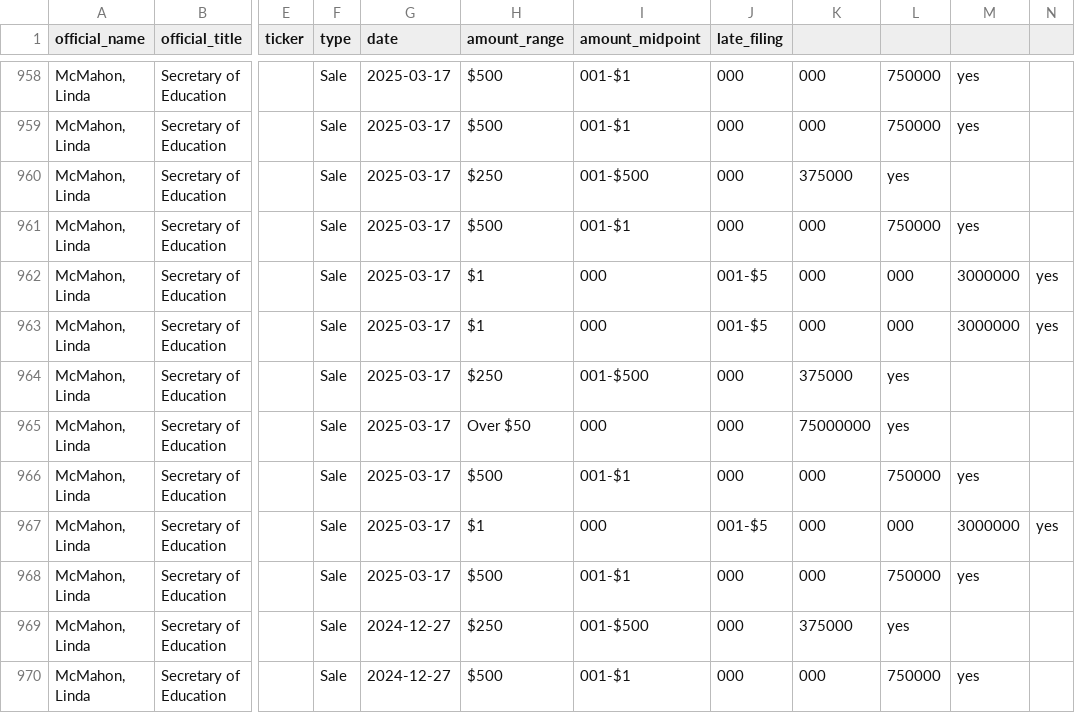
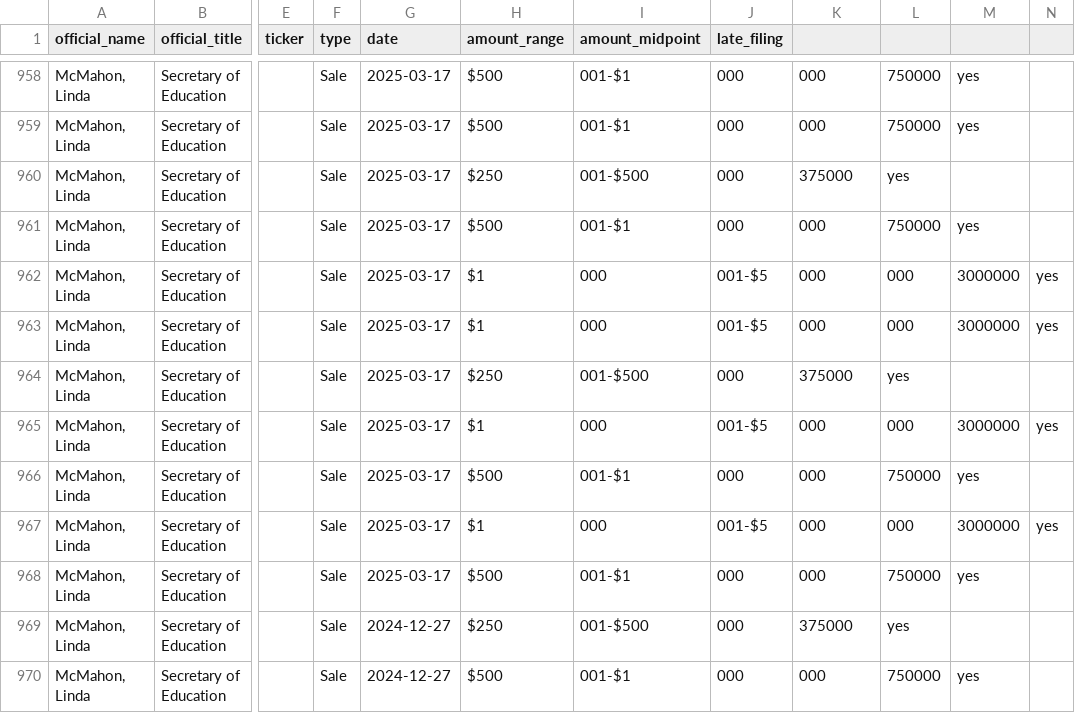
Before and after one commit to tbrown034/open-cabinet, a CSV file: public/data/all-transactions.csv, drawn as a sheet; only a part is shown, gaps mark what is left out; the diff names each change by its address in the sheet, - before the commit and + after, or states it on an @@ line.

Commit message:
CRITICAL FIX: McMahon Angleton ISD bond was Over $50M, actually $1M-$5M
Parsing error inflated McMahon's estimated value by ~$47M. The OGE PDF
shows "Over $1,000,000" but it was parsed as "Over $50,000,000".
Verified all other Over $50M transactions (Lutnick x6) are correct.
Also fixed 5 stale summaries from dedup cleanup.

```diff
--- a/public/data/all-transactions.csv
+++ b/public/data/all-transactions.csv
-H965 (amount_range): Over $50
+H965 (amount_range): $1
-J965 (late_filing): 000
+J965 (late_filing): 001-$5
-K965: 75000000
+K965: 000
-L965: yes
+L965: 000
-M965: (empty)
+M965: 3000000
-N965: (empty)
+N965: yes
```
Also changed, not shown: public/data/officials-summary.csv, 2 other files.
